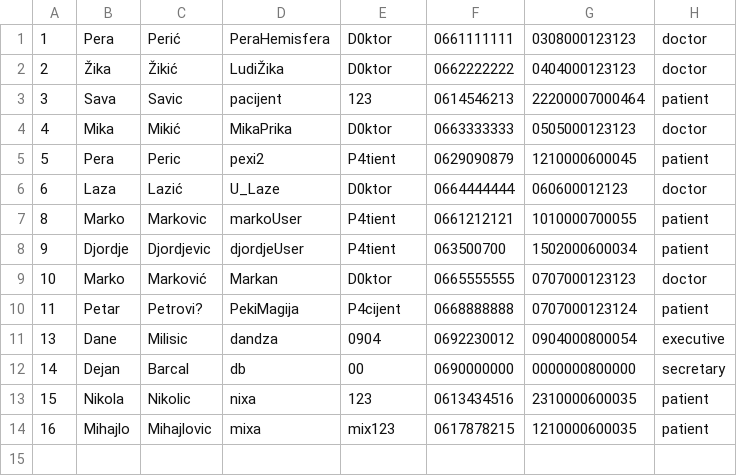
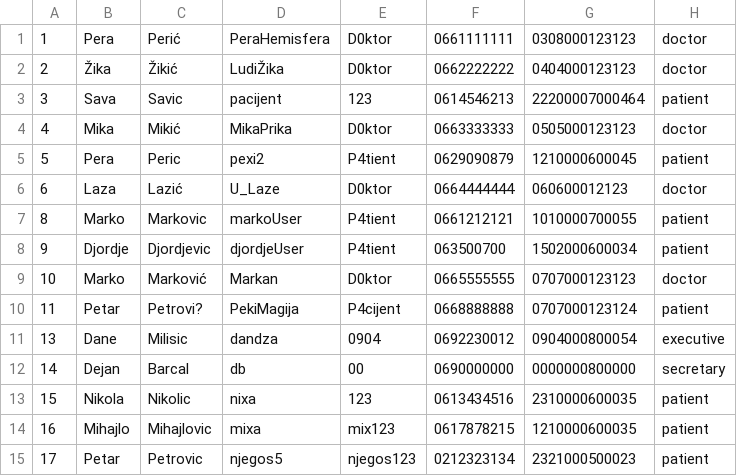
Before and after one commit to dandza7/IN-Tim-9-SIMS-HCI, a CSV file: WpfApp1/Resources/Data/user.csv, drawn as a sheet.

```diff
--- a/WpfApp1/Resources/Data/user.csv
+++ b/WpfApp1/Resources/Data/user.csv
@@ -14 +14,2 @@
 16;Mihajlo;Mihajlovic;mixa;mix123;0617878215;1210000600035;patient
+17;Petar;Petrovic;njegos5;njegos123;0212323134;2321000500023;patient
```
Also changed, not shown: WpfApp1/Resources/Data/patients.csv, 15 other files.
